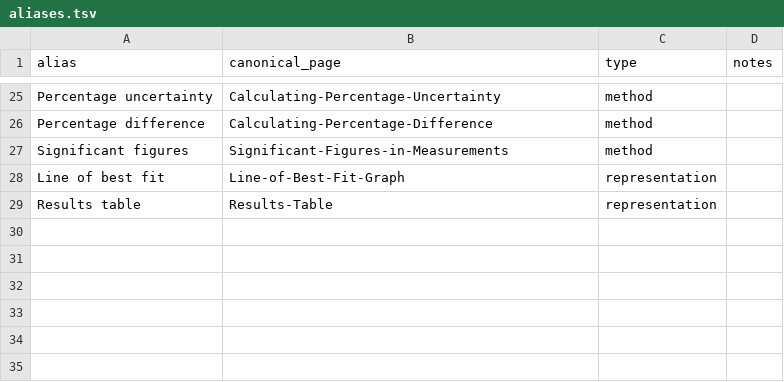
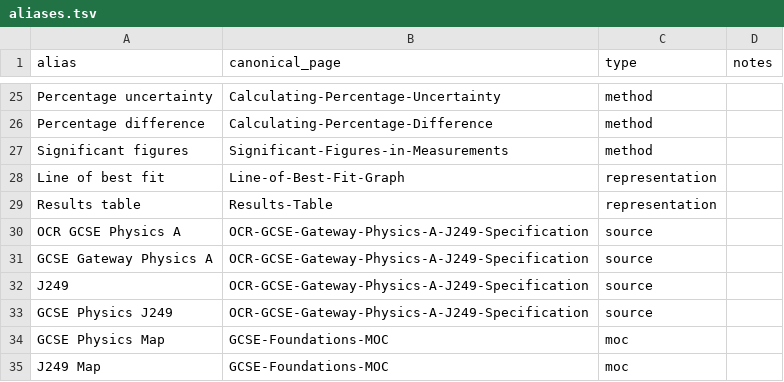
Before and after one commit to My2ndFoundation/A-Level-Physics, a TSV file: .state/aliases.tsv, drawn as a sheet; only a part is shown, gaps mark what is left out; the diff names each change by its address in the sheet, - before the commit and + after, or states it on an @@ line.

```diff
--- a/.state/aliases.tsv
+++ b/.state/aliases.tsv
+row 30: OCR GCSE Physics A | OCR-GCSE-Gateway-Physics-A-J249-Specification | source
+row 31: GCSE Gateway Physics A | OCR-GCSE-Gateway-Physics-A-J249-Specification | source
+row 32: J249 | OCR-GCSE-Gateway-Physics-A-J249-Specification | source
+row 33: GCSE Physics J249 | OCR-GCSE-Gateway-Physics-A-J249-Specification | source
+row 34: GCSE Physics Map | GCSE-Foundations-MOC | moc
+row 35: J249 Map | GCSE-Foundations-MOC | moc
```
Also changed, not shown: .state/ingested.tsv, 5 other files.
